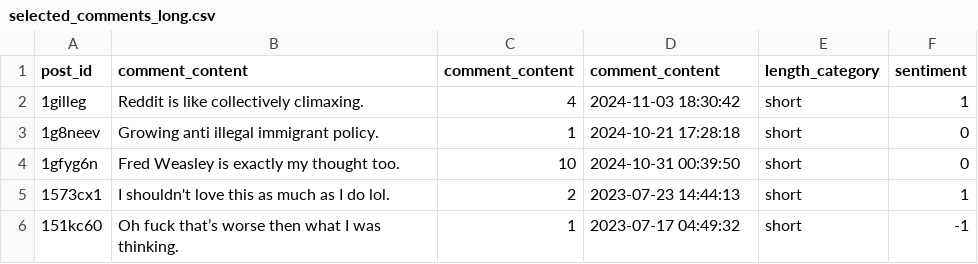
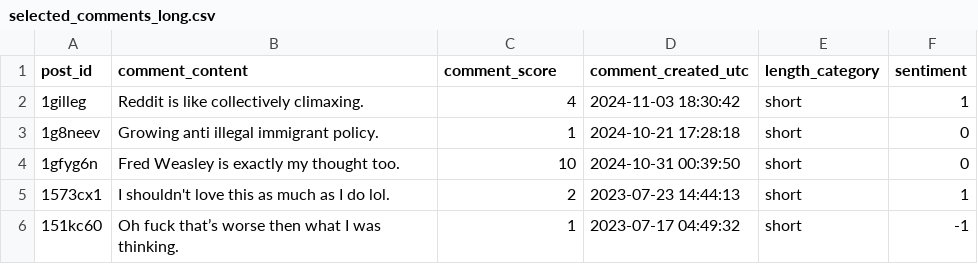
Before and after one commit to ThrishaKopula/STA221_Project, a CSV file: data/selected_comments_long.csv, drawn as a sheet; only a part is shown.

Commit message:
csv with manual sentiment label and RoBERTa sentiment score

```diff
--- a/data/selected_comments_long.csv
+++ b/data/selected_comments_long.csv
@@ -1,2 +1,2 @@
-post_id,comment_content,comment_content,comment_content,length_category,sentiment
+post_id,comment_content,comment_score,comment_created_utc,length_category,sentiment
 1gilleg,Reddit is like collectively climaxing.,4,2024-11-03 18:30:42,short,1
```
Also changed, not shown: 2 other files.
